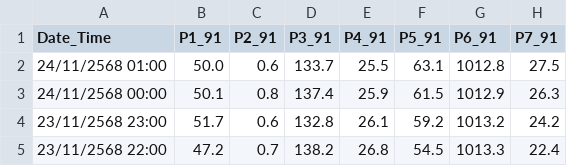
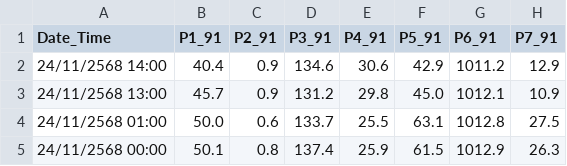
Before and after one commit to watcharin28/DSDEPM2_5, a CSV file: data/staging/raw_airbkk.csv, drawn as a sheet; only a part is shown; the shorter side is filled out with more unchanged rows; the diff names each change by its address in the sheet, - before the commit and + after, or states it on an @@ line.

```diff
--- a/data/staging/raw_airbkk.csv
+++ b/data/staging/raw_airbkk.csv
+row 2: 24/11/2568 14:00 | 40.4 | 0.9 | 134.6 | 30.6 | 42.9 | 1011.2 | 12.9
+row 3: 24/11/2568 13:00 | 45.7 | 0.9 | 131.2 | 29.8 | 45.0 | 1012.1 | 10.9
```
Also changed, not shown: data/staging/cleaned_air.csv, data/staging/formatted_air.csv, 2 other files.
